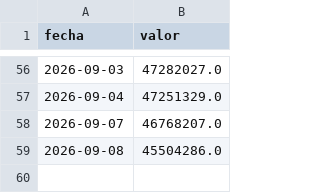
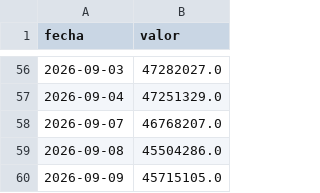
Before and after one commit to Maxicaprari/bcra-dashboard, a CSV file: data/base_monetaria.csv, drawn as a sheet; only a part is shown, gaps mark what is left out; the diff names each change by its address in the sheet, - before the commit and + after, or states it on an @@ line.

```diff
--- a/data/base_monetaria.csv
+++ b/data/base_monetaria.csv
+row 60: 2026-09-09 | 45715105.0
```
Also changed, not shown: data/reservas.csv, data/tasa_plazo_fijo.csv, 3 other files.
